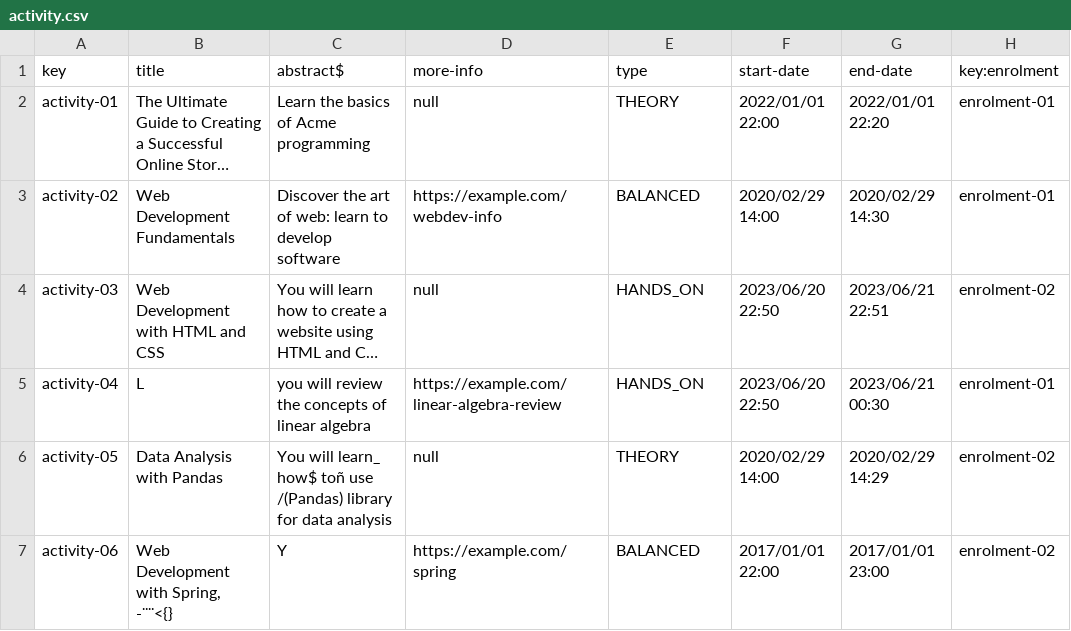
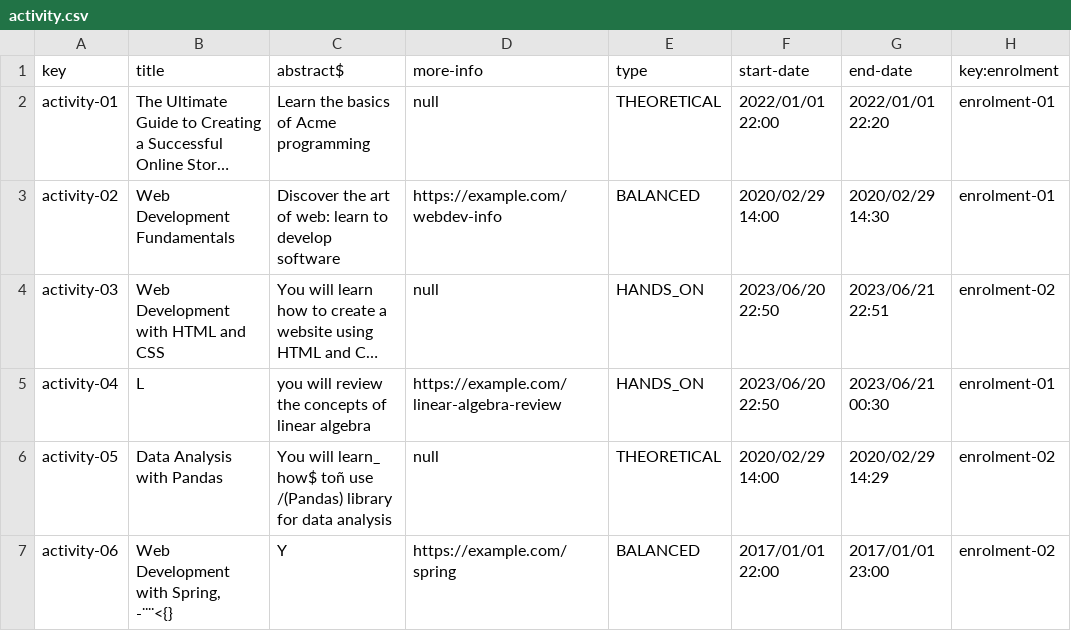
Before and after one commit to pgmarc/DP2-Project-C2.04.05, a CSV file: src/main/webapp/WEB-INF/resources/sample-data/activity.csv, drawn as a sheet; long unchanged cells end in …; the diff names each change by its address in the sheet, - before the commit and + after, or states it on an @@ line.

```diff
--- a/src/main/webapp/WEB-INF/resources/sample-data/activity.csv
+++ b/src/main/webapp/WEB-INF/resources/sample-data/activity.csv
-E2 (type): THEORY
+E2 (type): THEORETICAL
-E6 (type): THEORY
+E6 (type): THEORETICAL
```
Also changed, not shown: 5 other files.
